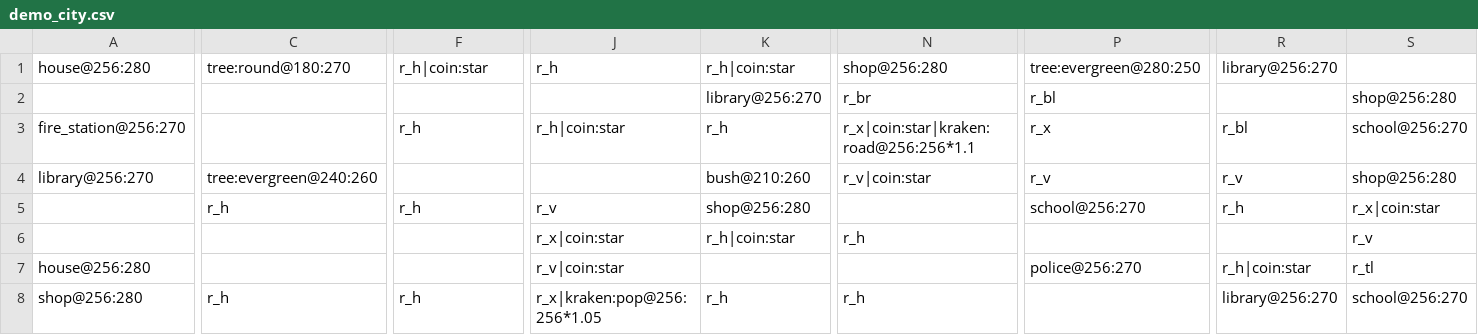
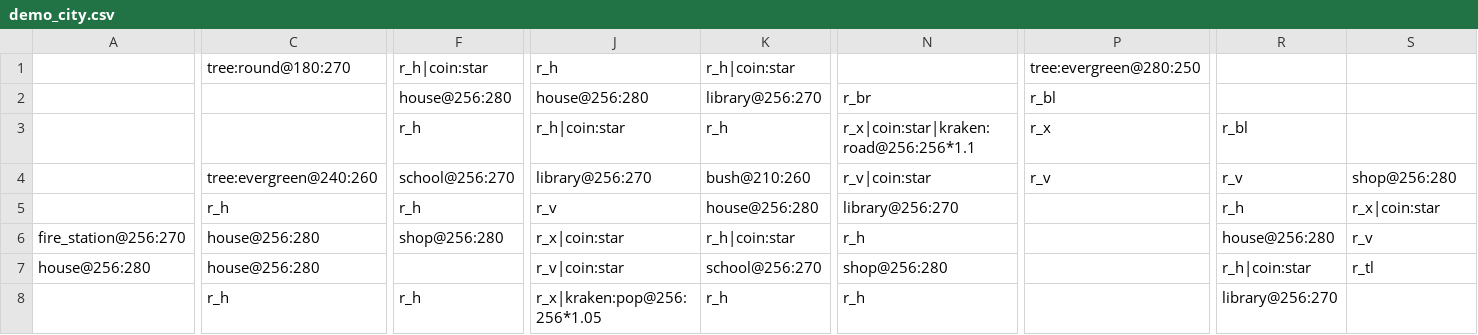
Before and after one commit to JhottMaster/steering-wheel-game, a CSV file: controller_game/assets/cities/demo_city.csv, drawn as a sheet; only a part is shown, gaps mark what is left out; the diff covers the shown part only; the diff names each change by its address in the sheet, - before the commit and + after, or states it on an @@ line.

Commit message:
Update steering wheel and controller game assets

```diff
--- a/controller_game/assets/cities/demo_city.csv
+++ b/controller_game/assets/cities/demo_city.csv
-A1: house@256:280
+A1: (empty)
-N1: shop@256:280
+N1: (empty)
-R1: library@256:270
+R1: (empty)
-F2: (empty)
+F2: house@256:280
-J2: (empty)
+J2: house@256:280
-S2: shop@256:280
+S2: (empty)
-A3: fire_station@256:270
+A3: (empty)
-S3: school@256:270
+S3: (empty)
-A4: library@256:270
+A4: (empty)
-F4: (empty)
+F4: school@256:270
-J4: (empty)
+J4: library@256:270
-K5: shop@256:280
+K5: house@256:280
-N5: (empty)
+N5: library@256:270
-P5: school@256:270
+P5: (empty)
-A6: (empty)
+A6: fire_station@256:270
-C6:C7: (empty)
+C6:C7: house@256:280
-F6: (empty)
+F6: shop@256:280
-R6: (empty)
+R6: house@256:280
-K7: (empty)
+K7: school@256:270
-N7: (empty)
+N7: shop@256:280
-P7: police@256:270
+P7: (empty)
-A8: shop@256:280
+A8: (empty)
-S8: school@256:270
+S8: (empty)
```
Also changed, not shown: 24 edited cells elsewhere in this file, 5 other files.
